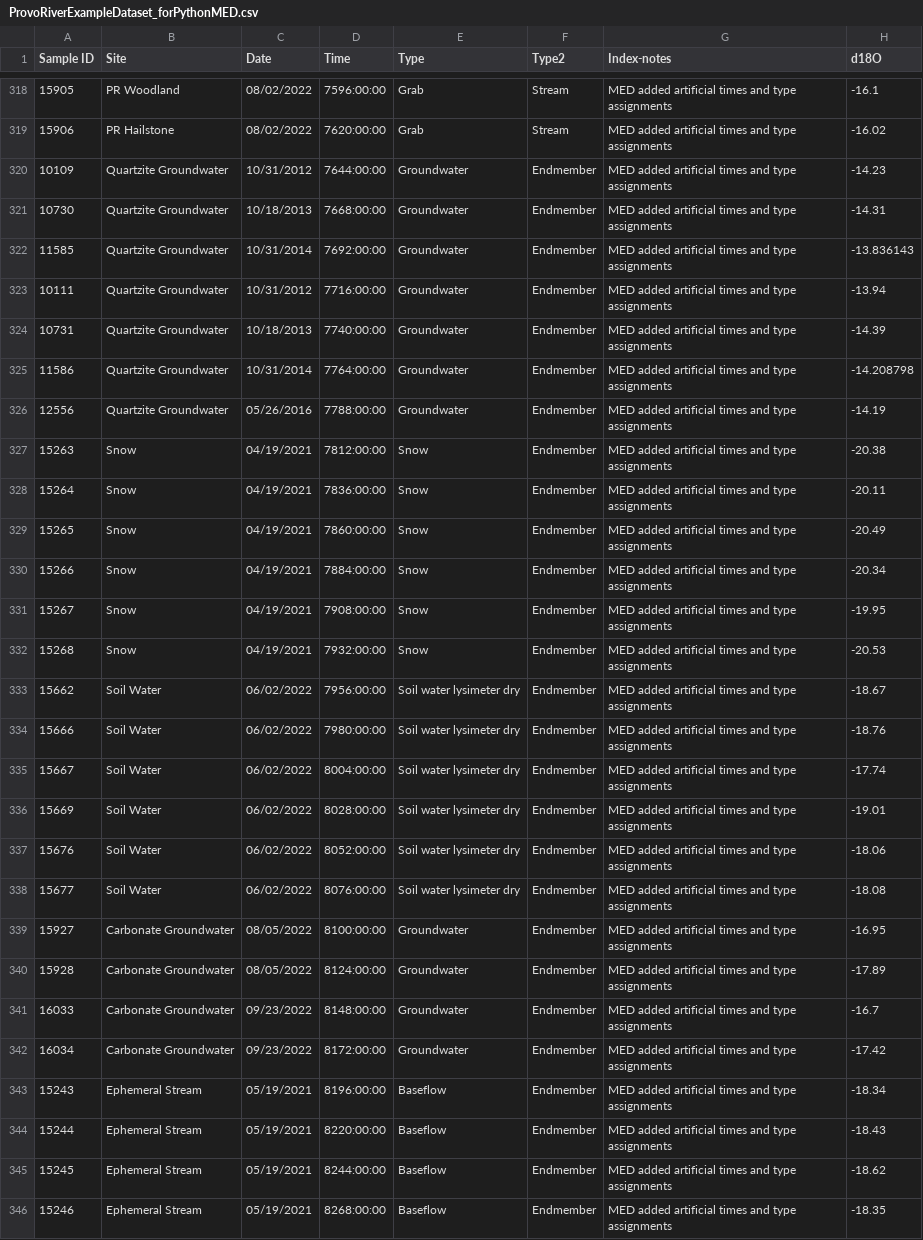
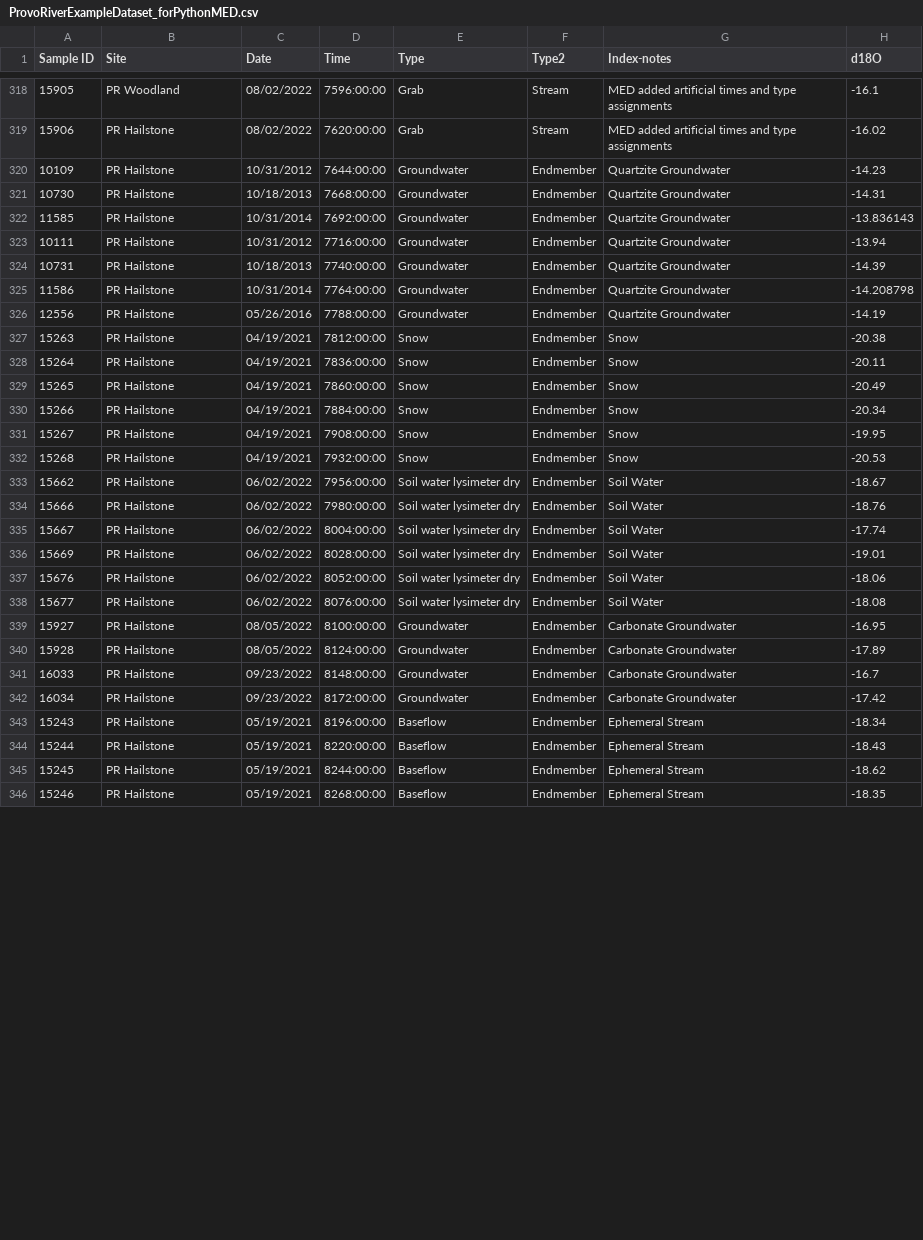
Before and after one commit to MeganEDuffy/EMMA, a CSV file: EMMALAB v. 1.0/data/contents/ProvoRiverExampleDataset_forPythonMED.csv, drawn as a sheet; only a part is shown, gaps mark what is left out; the diff covers the shown part only; the diff names each change by its address in the sheet, - before the commit and + after, or states it on an @@ line.

Commit message:
ran pr hailstone in my python pca similar results to emmalab

```diff
--- a/EMMALAB v. 1.0/data/contents/ProvoRiverExampleDataset_forPythonMED.csv
+++ b/EMMALAB v. 1.0/data/contents/ProvoRiverExampleDataset_forPythonMED.csv
-B320:B326 (Site): Quartzite Groundwater
+B320:B326 (Site): PR Hailstone
-G320:G326 (Index-notes): MED added artificial times and type assignments
+G320:G326 (Index-notes): Quartzite Groundwater
-B327:B332 (Site): Snow
+B327:B332 (Site): PR Hailstone
-G327:G332 (Index-notes): MED added artificial times and type assignments
+G327:G332 (Index-notes): Snow
-B333:B338 (Site): Soil Water
+B333:B338 (Site): PR Hailstone
-G333:G338 (Index-notes): MED added artificial times and type assignments
+G333:G338 (Index-notes): Soil Water
-B339:B342 (Site): Carbonate Groundwater
+B339:B342 (Site): PR Hailstone
-G339:G342 (Index-notes): MED added artificial times and type assignments
+G339:G342 (Index-notes): Carbonate Groundwater
-B343:B346 (Site): Ephemeral Stream
+B343:B346 (Site): PR Hailstone
-G343:G346 (Index-notes): MED added artificial times and type assignments
+G343:G346 (Index-notes): Ephemeral Stream
```
Also changed, not shown: 14 edited cells elsewhere in this file, 32 other files.
